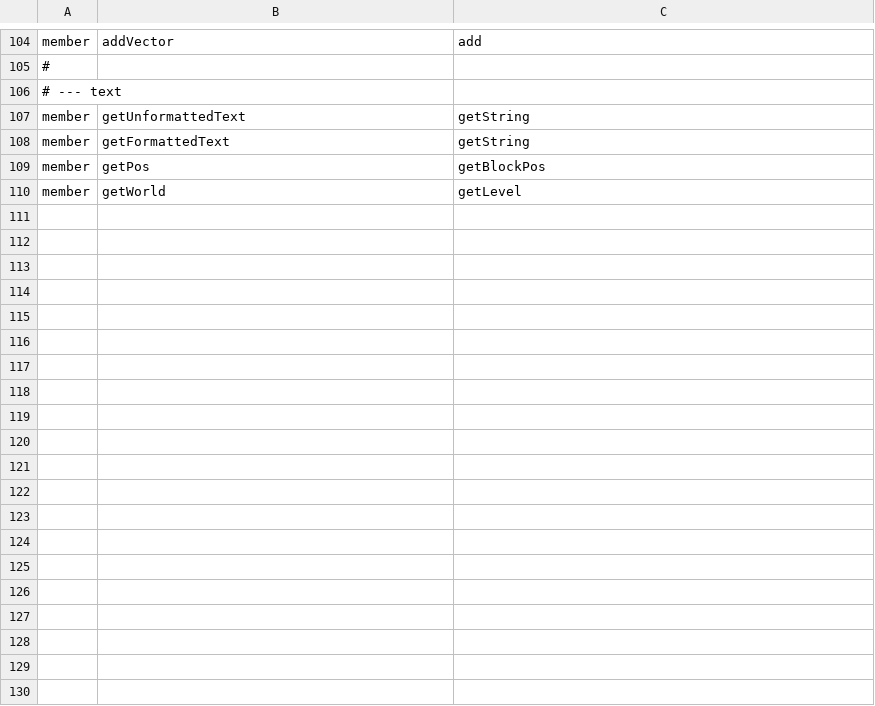
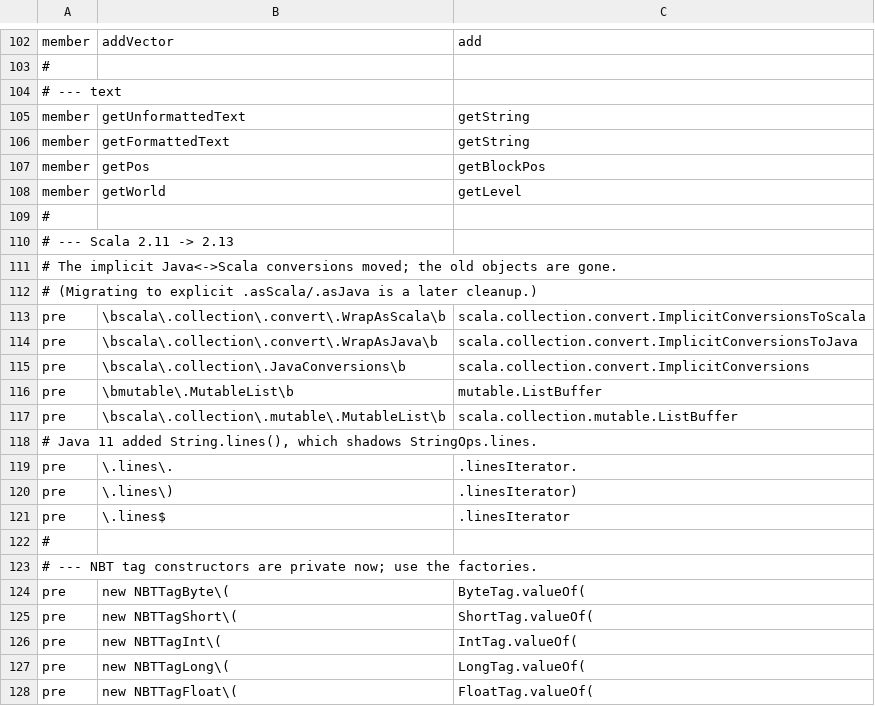
Before and after one commit to bash-vollink/OpenComputers, a TSV file: tools/port/rename-members.tsv, drawn as a sheet; only a part is shown, gaps mark what is left out; the diff covers the shown part only; the diff names each change by its address in the sheet, - before the commit and + after, or states it on an @@ line.

```diff
--- a/tools/port/rename-members.tsv
+++ b/tools/port/rename-members.tsv
+row 109: #
+row 110: # --- Scala 2.11 -> 2.13
+row 111: # The implicit Java<->Scala conversions moved; the old objects are gone.
+row 112: # (Migrating to explicit .asScala/.asJava is a later cleanup.)
+row 113: pre | \bscala\.collection\.convert\.WrapAsScala\b | scala.collection.convert.ImplicitConversionsToScala
+row 114: pre | \bscala\.collection\.convert\.WrapAsJava\b | scala.collection.convert.ImplicitConversionsToJava
+row 115: pre | \bscala\.collection\.JavaConversions\b | scala.collection.convert.ImplicitConversions
+row 116: pre | \bmutable\.MutableList\b | mutable.ListBuffer
+row 117: pre | \bscala\.collection\.mutable\.MutableList\b | scala.collection.mutable.ListBuffer
+row 118: # Java 11 added String.lines(), which shadows StringOps.lines.
+row 119: pre | \.lines\. | .linesIterator.
+row 120: pre | \.lines\) | .linesIterator)
+row 121: pre | \.lines$ | .linesIterator
+row 122: #
+row 123: # --- NBT tag constructors are private now; use the factories.
+row 124: pre | new NBTTagByte\( | ByteTag.valueOf(
+row 125: pre | new NBTTagShort\( | ShortTag.valueOf(
+row 126: pre | new NBTTagInt\( | IntTag.valueOf(
+row 127: pre | new NBTTagLong\( | LongTag.valueOf(
+row 128: pre | new NBTTagFloat\( | FloatTag.valueOf(
```
Also changed, not shown: 27 added rows, 2 removed rows and 1 edited cell elsewhere in this file, 42 other files.
